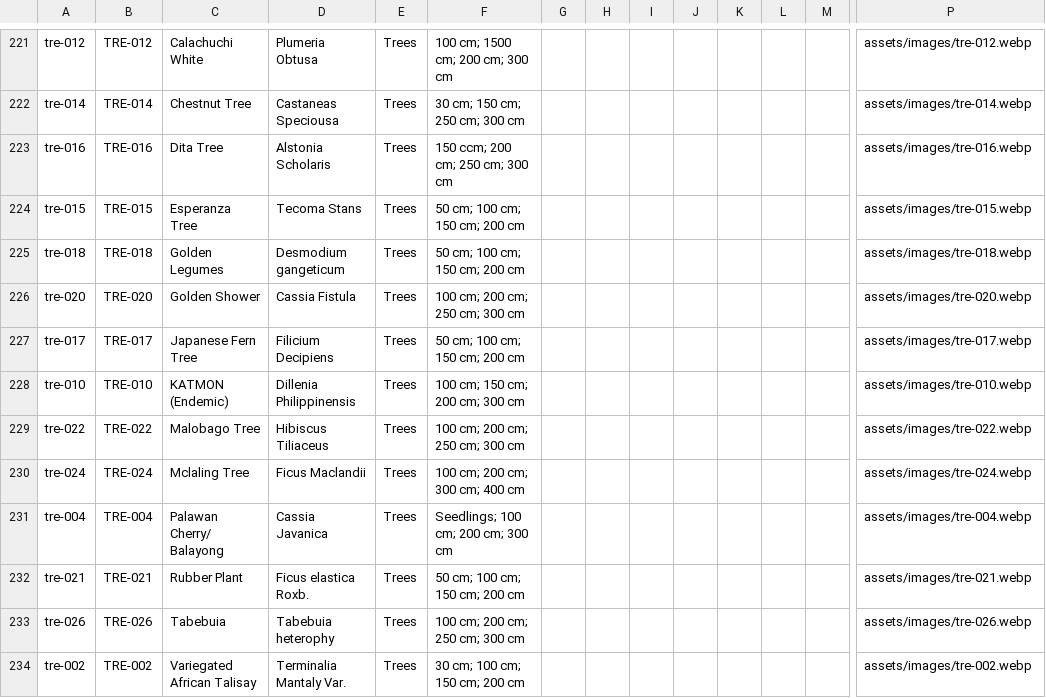
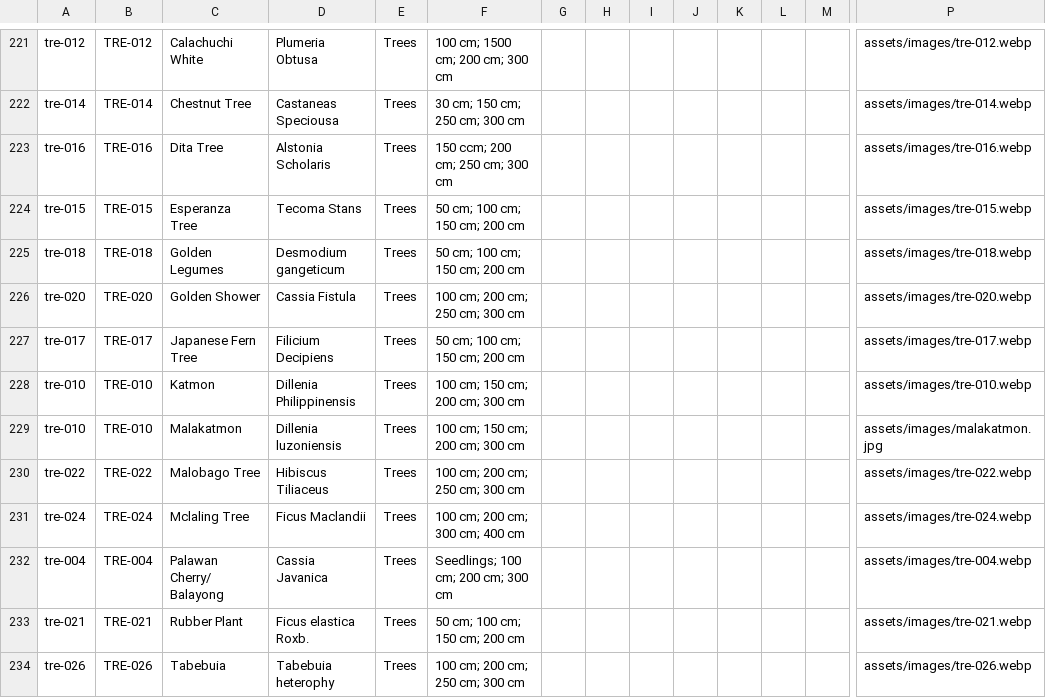
Before and after one commit to nyxdcz/greenscape-plant-library, a CSV file: data/Greenscape_Plant_Library.csv, drawn as a sheet; only a part is shown, gaps mark what is left out; the shorter side is filled out with more unchanged rows; rows hold the shown columns only; the diff names each change by its address in the sheet, - before the commit and + after, or states it on an @@ line.

Commit message:
Add files via upload

```diff
--- a/data/Greenscape_Plant_Library.csv
+++ b/data/Greenscape_Plant_Library.csv
-C228: KATMON (Endemic)
+C228: Katmon
+row 229: tre-010 | TRE-010 | Malakatmon | Dillenia luzoniensis | Trees | 100 cm; 150 cm; 200 cm; 300 cm |  |  |  |  |  |  |  | assets/images/malakatmon.jpg
```
